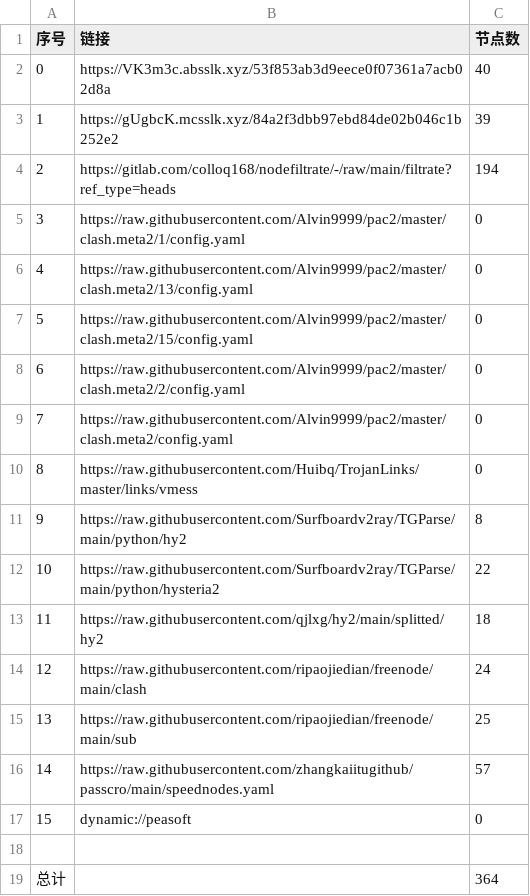
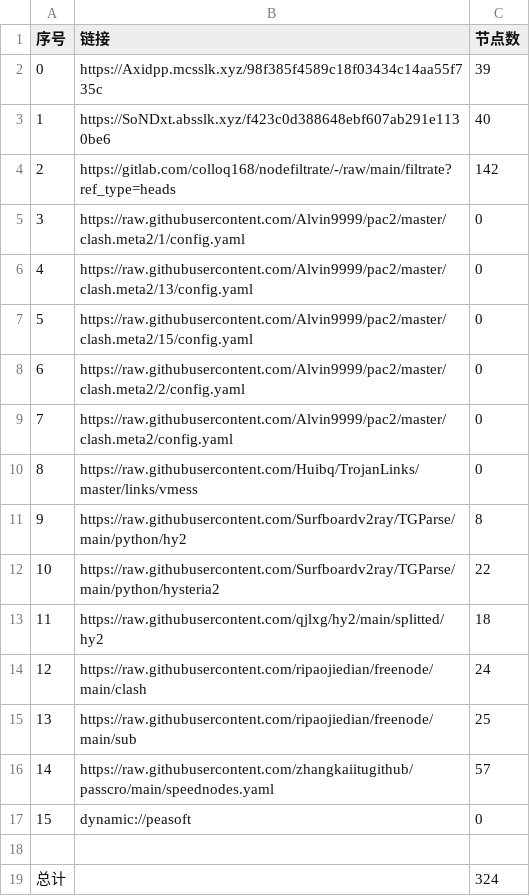
Before and after one commit to fgkhi/AutoMergePublicNodes, a CSV file: list_result.csv, drawn as a sheet.

```diff
--- a/list_result.csv
+++ b/list_result.csv
@@ -1,5 +1,5 @@
 序号,链接,节点数
-0,https://VK3m3c.absslk.xyz/53f853ab3d9eece0f07361a7acb02d8a,40
-1,https://gUgbcK.mcsslk.xyz/84a2f3dbb97ebd84de02b046c1b252e2,39
-2,https://gitlab.com/colloq168/nodefiltrate/-/raw/main/filtrate?ref_type=heads,194
+0,https://Axidpp.mcsslk.xyz/98f385f4589c18f03434c14aa55f735c,39
+1,https://SoNDxt.absslk.xyz/f423c0d388648ebf607ab291e1130be6,40
+2,https://gitlab.com/colloq168/nodefiltrate/-/raw/main/filtrate?ref_type=heads,142
 3,https://raw.githubusercontent.com/Alvin9999/pac2/master/clash.meta2/1/config.yaml,0
@@ -18,2 +18,2 @@
 
-总计,,364
+总计,,324
```
Also changed, not shown: 31 other files.
